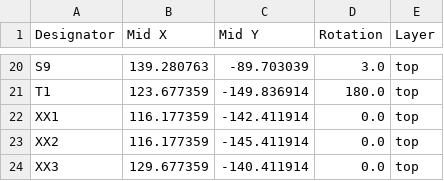
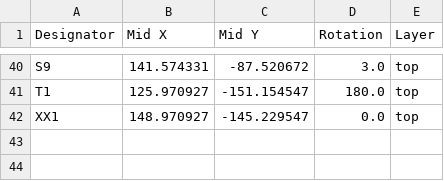
Before and after one commit to jusdisgi/slimsplaydy, a CSV file: production/positions.csv, drawn as a sheet; only a part is shown, gaps mark what is left out; removed rows and columns are numbered as before the commit, all else as after; the diff covers the shown part only; the diff names each change by its address in the sheet, - before the commit and + after, or states it on an @@ line.

```diff
--- a/production/positions.csv
+++ b/production/positions.csv
-B40 (Mid X): 139.280763
+B40 (Mid X): 141.574331
-C40 (Mid Y): -89.703039
+C40 (Mid Y): -87.520672
-B41 (Mid X): 123.677359
+B41 (Mid X): 125.970927
-C41 (Mid Y): -149.836914
+C41 (Mid Y): -151.154547
-B42 (Mid X): 116.177359
+B42 (Mid X): 148.970927
-C42 (Mid Y): -142.411914
+C42 (Mid Y): -145.229547
-row 23: XX2 | 116.177359 | -145.411914 | 0.0 | top
-row 24: XX3 | 129.677359 | -140.411914 | 0.0 | top
```
Also changed, not shown: 20 added rows and 39 edited cells elsewhere in this file, production/bom.csv, 34 other files.
